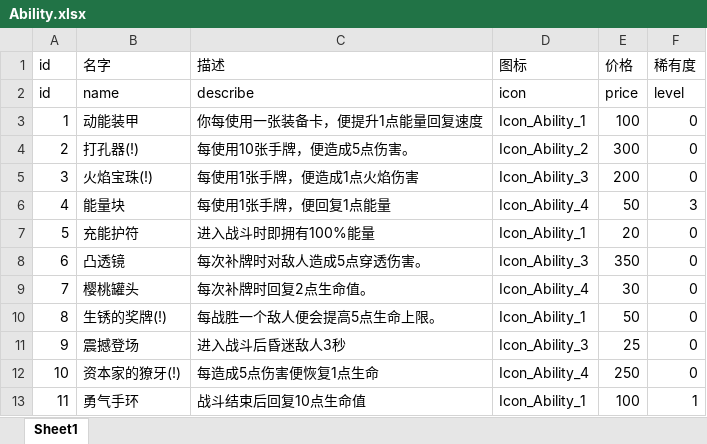
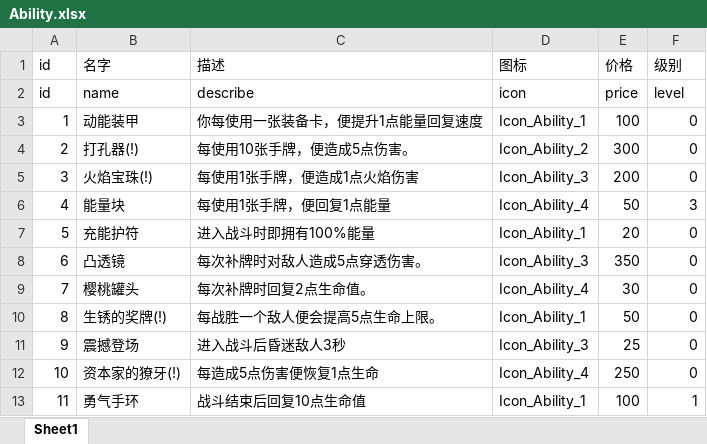
Before and after one commit to heizmoon/MagicPlay, an Excel workbook: Client/Assets/Data/Ability.xlsx, sheet Sheet1, drawn as a sheet; values as stored, in another font and other column widths than the file's, no borders; the diff names each change by its address in the sheet, - before the commit and + after, or states it on an @@ line.

```diff
--- a/Client/Assets/Data/Ability.xlsx (sheet Sheet1)
+++ b/Client/Assets/Data/Ability.xlsx (sheet Sheet1)
-F1: 稀有度
+F1: 级别
```
Also changed, not shown: 28 other files.
